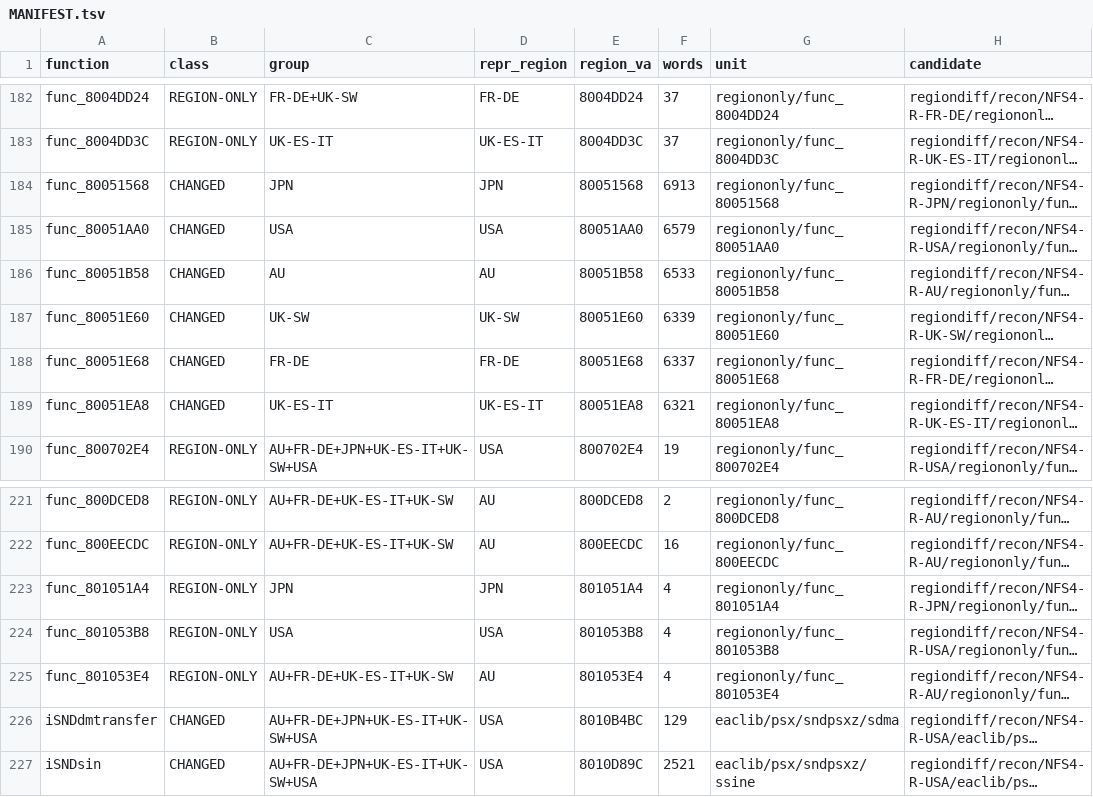
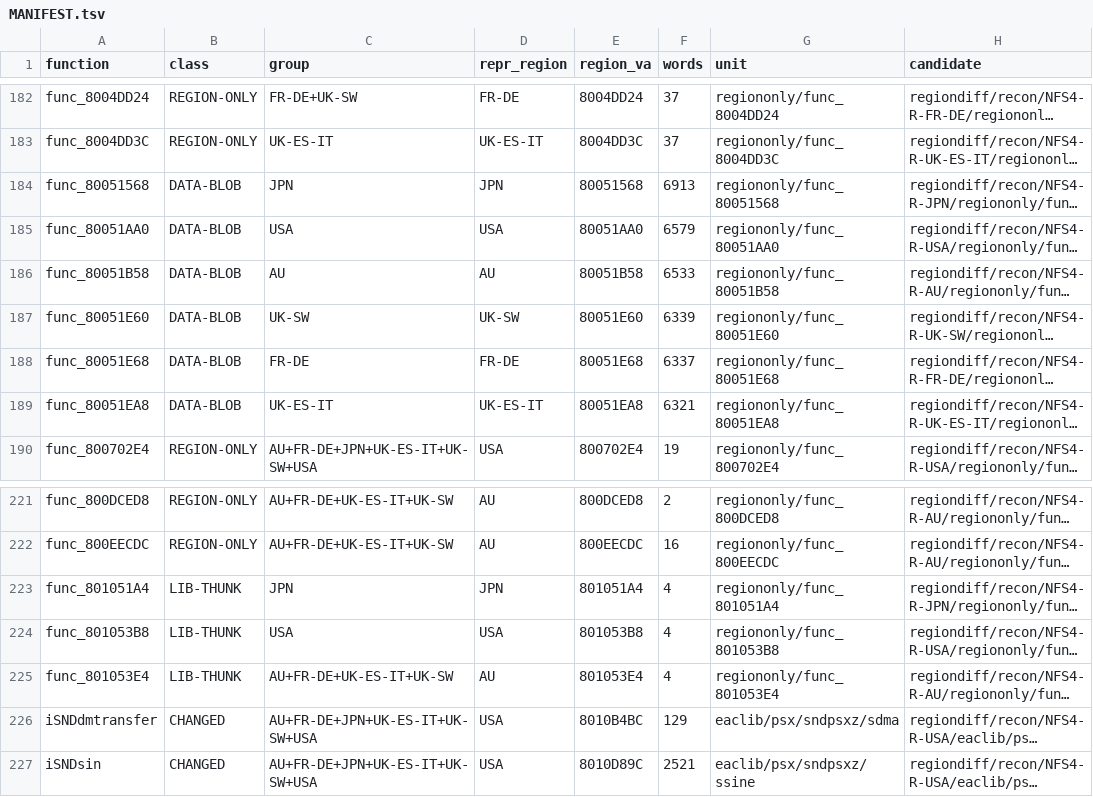
Before and after one commit to Caesar0007/NFSHS-PSX-decomp, a TSV file: regiondiff/MANIFEST.tsv, drawn as a sheet; only a part is shown, gaps mark what is left out; long unchanged cells end in …; the diff names each change by its address in the sheet, - before the commit and + after, or states it on an @@ line.

```diff
--- a/regiondiff/MANIFEST.tsv
+++ b/regiondiff/MANIFEST.tsv
-B184:B189 (class): CHANGED
+B184:B189 (class): DATA-BLOB
-B223:B225 (class): REGION-ONLY
+B223:B225 (class): LIB-THUNK
```
Also changed, not shown: 3 other files.
